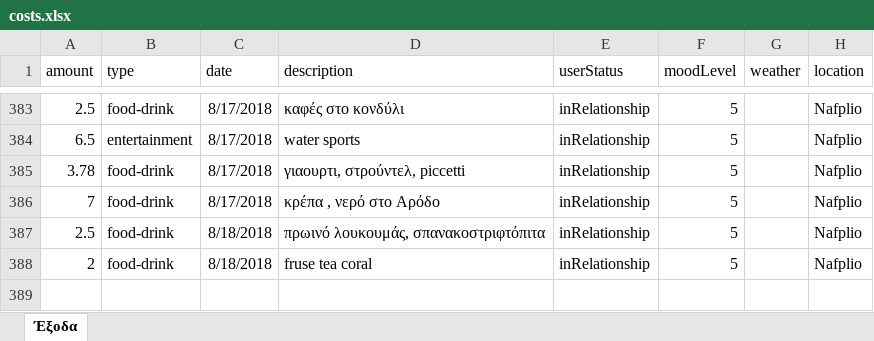
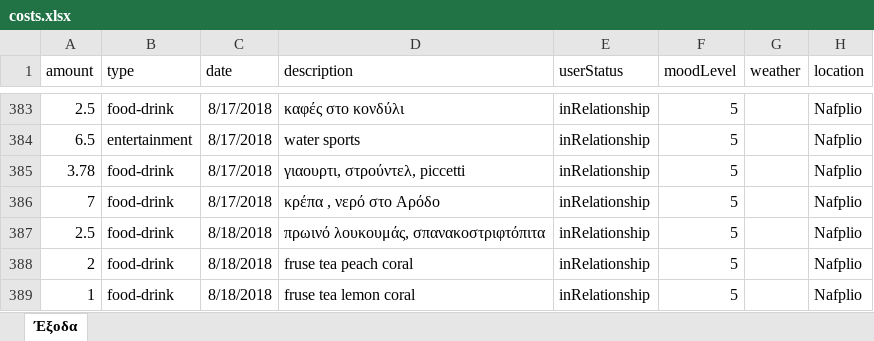
Before and after one commit to Stamanos/Financial-Organization, an Excel workbook: costs.xlsx, sheet Έξοδα, drawn as a sheet; only a part is shown, gaps mark what is left out; values as stored, in another font and other column widths than the file's, no borders; table styles not drawn; the diff names each change by its address in the sheet, - before the commit and + after, or states it on an @@ line.

Commit message:
update database

```diff
--- a/costs.xlsx (sheet Έξοδα)
+++ b/costs.xlsx (sheet Έξοδα)
-D388 (description): fruse tea coral
+D388 (description): fruse tea peach coral
+row 389: 1 | food-drink | 8/18/2018 | fruse tea lemon coral | inRelationship | 5 |  | Nafplio
```
